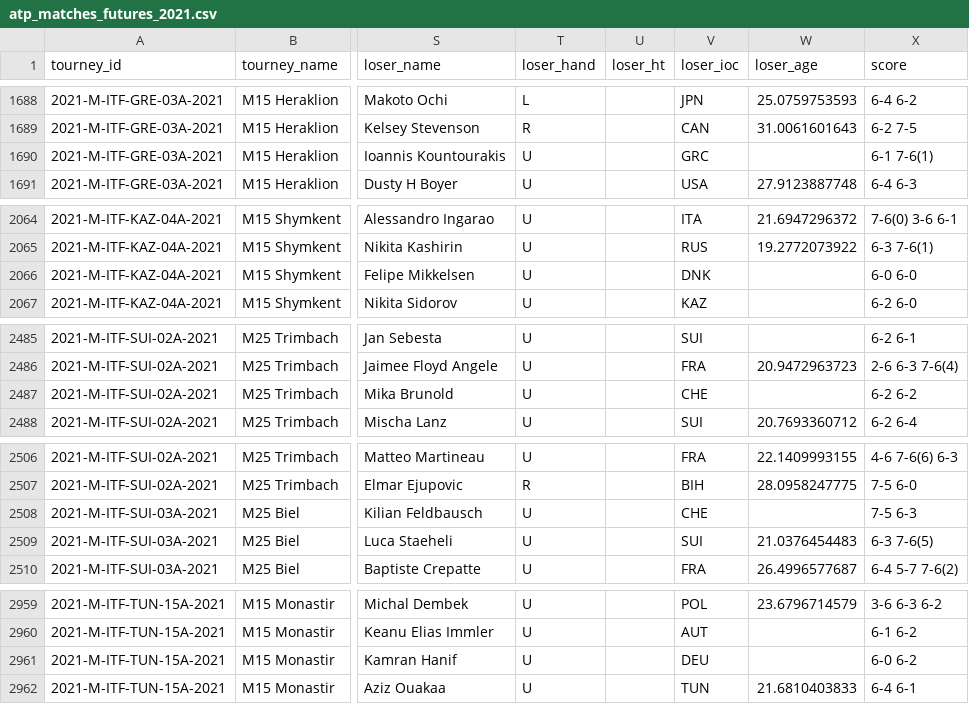
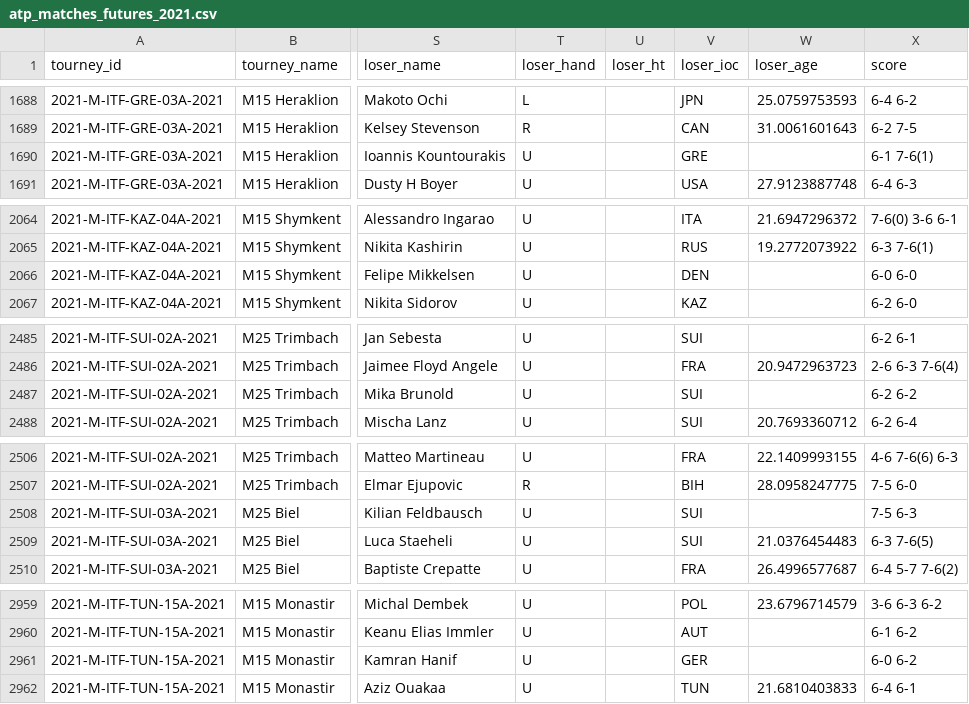
Before and after one commit to JeffSackmann/tennis_atp, a CSV file: atp_matches_futures_2021.csv, drawn as a sheet; only a part is shown, gaps mark what is left out; the diff covers the shown part only; the diff names each change by its address in the sheet, - before the commit and + after, or states it on an @@ line.

```diff
--- a/atp_matches_futures_2021.csv
+++ b/atp_matches_futures_2021.csv
-V1690 (loser_ioc): GRC
+V1690 (loser_ioc): GRE
-V2066 (loser_ioc): DNK
+V2066 (loser_ioc): DEN
-V2487 (loser_ioc): CHE
+V2487 (loser_ioc): SUI
-V2508 (loser_ioc): CHE
+V2508 (loser_ioc): SUI
-V2961 (loser_ioc): DEU
+V2961 (loser_ioc): GER
```
Also changed, not shown: 16 edited cells elsewhere in this file, 1 other file.
